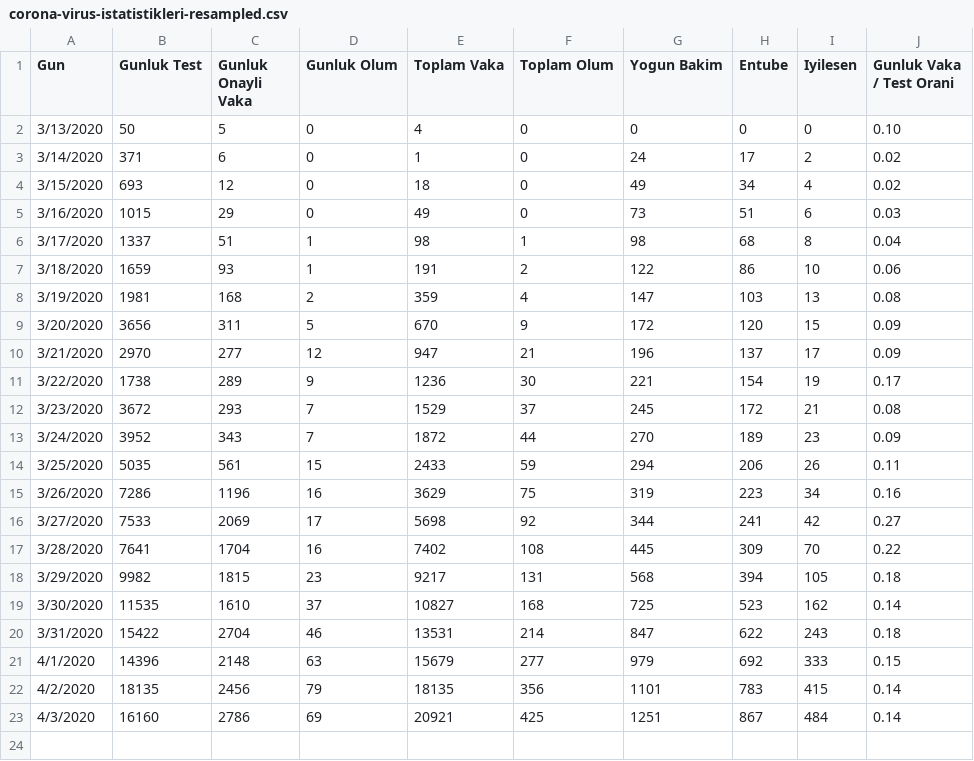
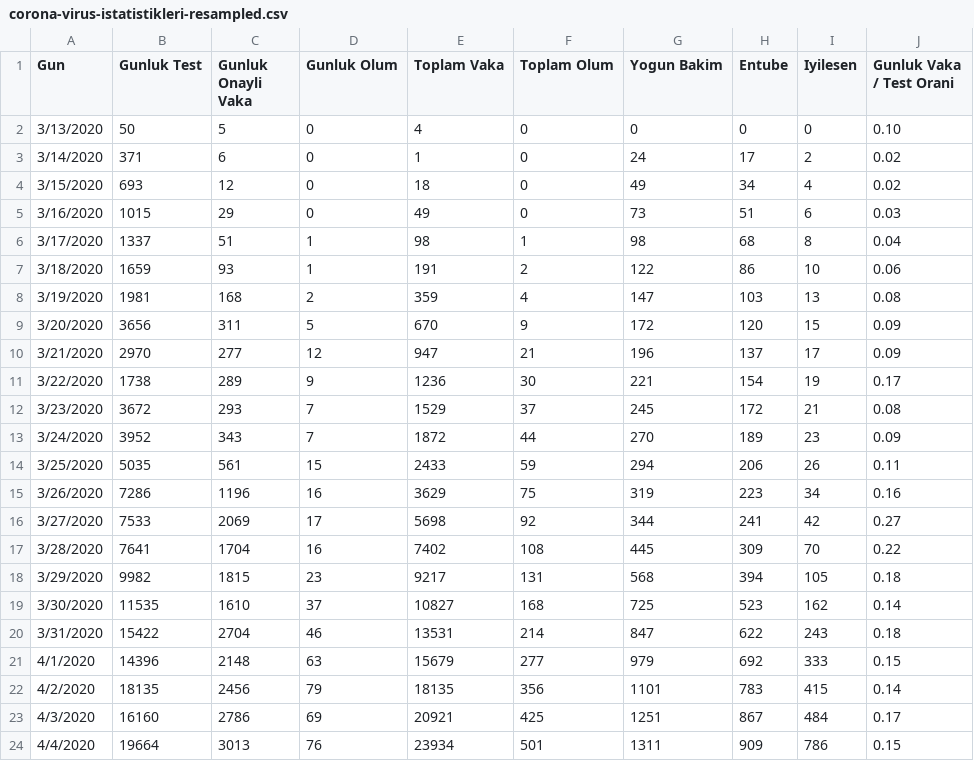
Before and after one commit to bilishim/covid19, a CSV file: corona-virus-istatistikleri-resampled.csv, drawn as a sheet.

Commit message:
Update corona-virus-istatistikleri-resampled.csv

```diff
--- a/corona-virus-istatistikleri-resampled.csv
+++ b/corona-virus-istatistikleri-resampled.csv
@@ -22,2 +22,3 @@ Gun,Gunluk Test,Gunluk Onayli Vaka,Gunluk Olum,Toplam Vaka,Toplam Olum,Yogun Bak
 4/2/2020,18135,2456,79,18135,356,1101,783,415,0.14
-4/3/2020,16160,2786,69,20921,425,1251,867,484,0.14
+4/3/2020,16160,2786,69,20921,425,1251,867,484,0.17
+4/4/2020,19664,3013,76,23934,501,1311,909,786,0.15
```
